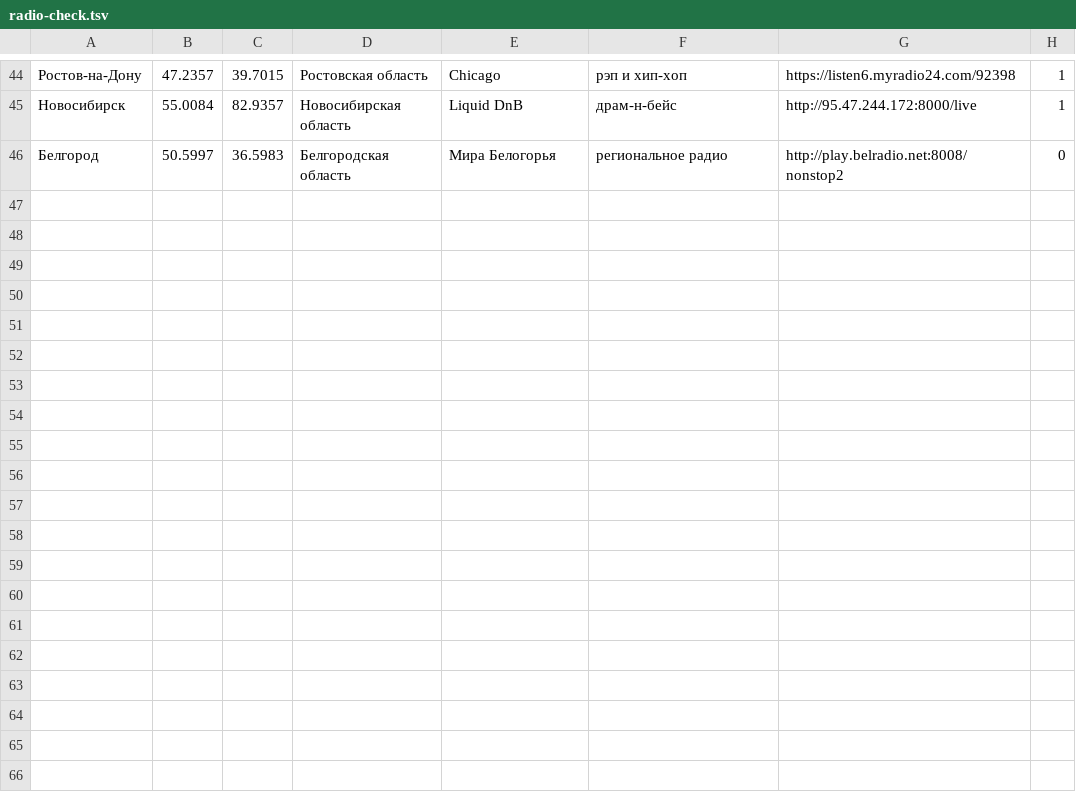
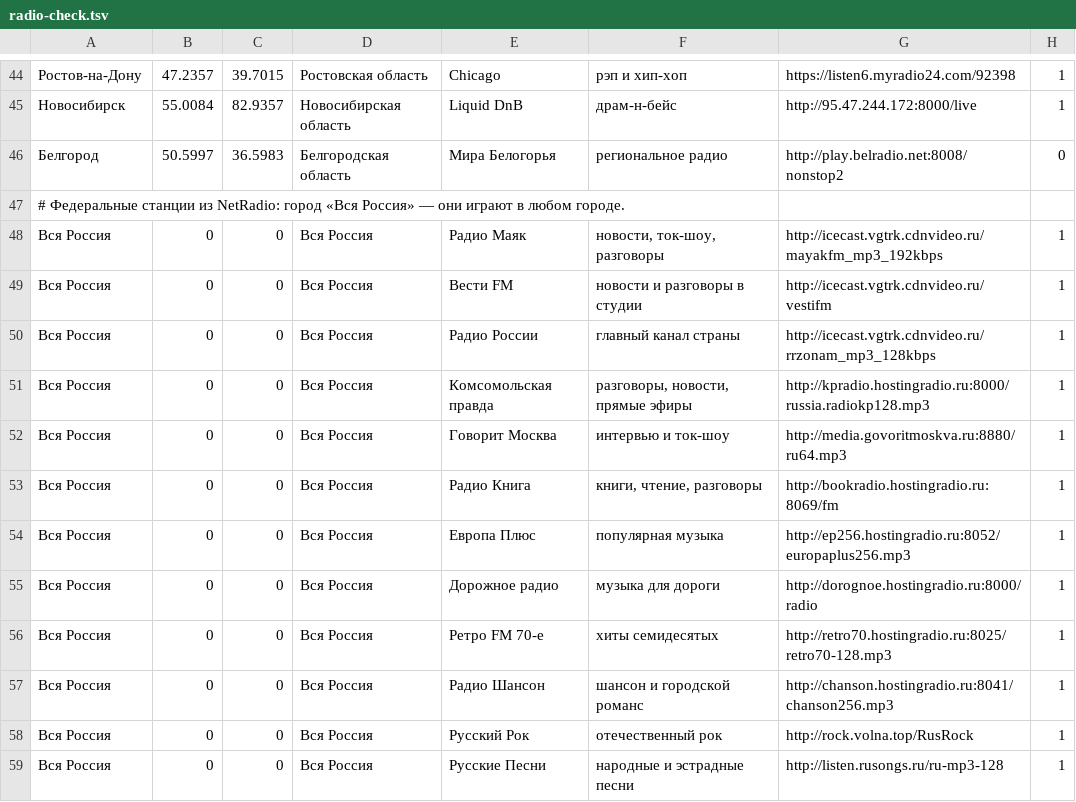
Before and after one commit to gulp-tech/LavaVisual, a TSV file: artifacts/debug/radio-check.tsv, drawn as a sheet; only a part is shown, gaps mark what is left out.

```diff
--- a/artifacts/debug/radio-check.tsv
+++ b/artifacts/debug/radio-check.tsv
@@ -46 +46,14 @@
 Белгород	50.5997	36.5983	Белгородская область	Мира Белогорья	региональное радио	http://play.belradio.net:8008/nonstop2	0
+# Федеральные станции из NetRadio: город «Вся Россия» — они играют в любом городе.
+Вся Россия	0	0	Вся Россия	Радио Маяк	новости, ток-шоу, разговоры	http://icecast.vgtrk.cdnvideo.ru/mayakfm_mp3_192kbps	1
+Вся Россия	0	0	Вся Россия	Вести FM	новости и разговоры в студии	http://icecast.vgtrk.cdnvideo.ru/vestifm	1
+Вся Россия	0	0	Вся Россия	Радио России	главный канал страны	http://icecast.vgtrk.cdnvideo.ru/rrzonam_mp3_128kbps	1
+Вся Россия	0	0	Вся Россия	Комсомольская правда	разговоры, новости, прямые эфиры	http://kpradio.hostingradio.ru:8000/russia.radiokp128.mp3	1
+Вся Россия	0	0	Вся Россия	Говорит Москва	интервью и ток-шоу	http://media.govoritmoskva.ru:8880/ru64.mp3	1
+Вся Россия	0	0	Вся Россия	Радио Книга	книги, чтение, разговоры	http://bookradio.hostingradio.ru:8069/fm	1
+Вся Россия	0	0	Вся Россия	Европа Плюс	популярная музыка	http://ep256.hostingradio.ru:8052/europaplus256.mp3	1
+Вся Россия	0	0	Вся Россия	Дорожное радио	музыка для дороги	http://dorognoe.hostingradio.ru:8000/radio	1
+Вся Россия	0	0	Вся Россия	Ретро FM 70-е	хиты семидесятых	http://retro70.hostingradio.ru:8025/retro70-128.mp3	1
+Вся Россия	0	0	Вся Россия	Радио Шансон	шансон и городской романс	http://chanson.hostingradio.ru:8041/chanson256.mp3	1
+Вся Россия	0	0	Вся Россия	Русский Рок	отечественный рок	http://rock.volna.top/RusRock	1
+Вся Россия	0	0	Вся Россия	Русские Песни	народные и эстрадные песни	http://listen.rusongs.ru/ru-mp3-128	1
```
Also changed, not shown: artifacts/debug/radio-catalog-RU.tsv, 2 other files.
